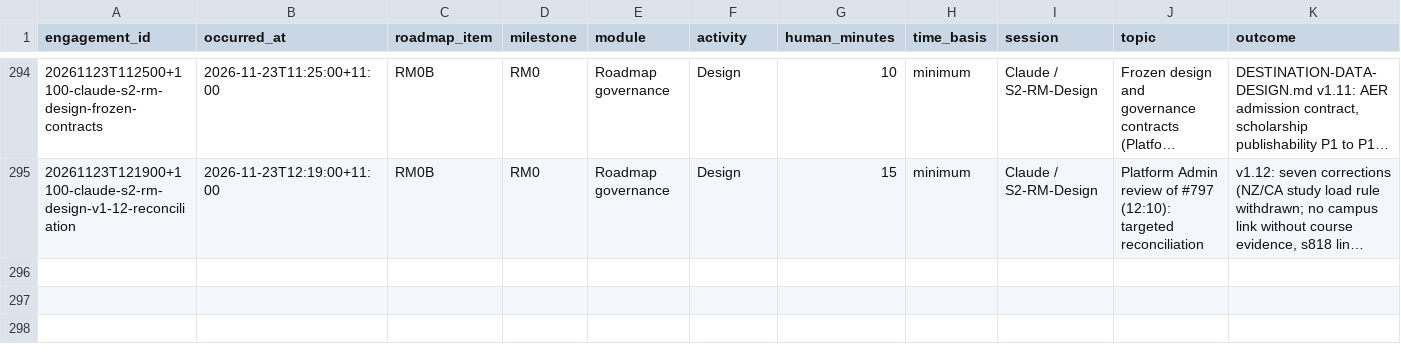
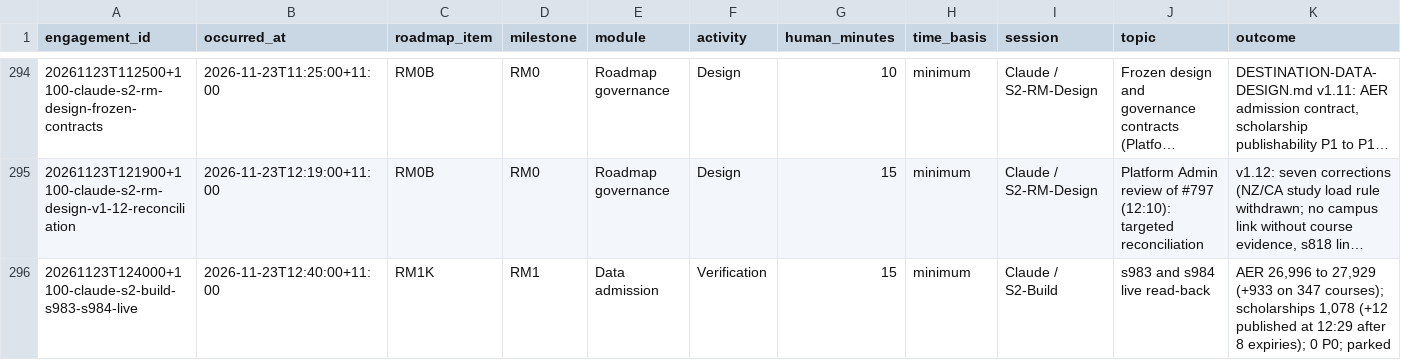
Before and after one commit to msinghbs-ai/coursefinder-admin, a CSV file: docs/Roadmap/2026-01/ROADMAP-ENGAGEMENTS.csv, drawn as a sheet; only a part is shown, gaps mark what is left out; long unchanged cells end in …; rows hold the shown columns only; the diff names each change by its address in the sheet, - before the commit and + after, or states it on an @@ line.

```diff
--- a/docs/Roadmap/2026-01/ROADMAP-ENGAGEMENTS.csv
+++ b/docs/Roadmap/2026-01/ROADMAP-ENGAGEMENTS.csv
+row 296: 20261123T124000+1100-claude-s2-build-s983-s984-live | 2026-11-23T12:40:00+11:00 | RM1K | RM1 | Data admission | Verification | 15 | minimum | Claude / S2-Build | s983 and s984 live read-back | AER 26,996 to 27,929 (+933 on 347 courses); scholarships 1,078 (+12 published at 12:29 after 8 expiries); 0 P0; parked
```
Also changed, not shown: docs/integrations/INTERNAL-REQUESTS.csv, 7 other files.
